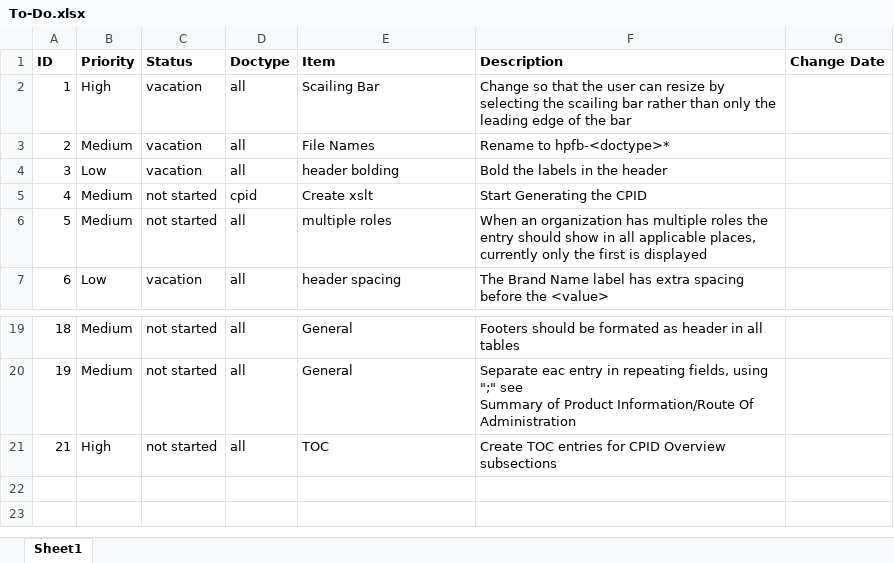
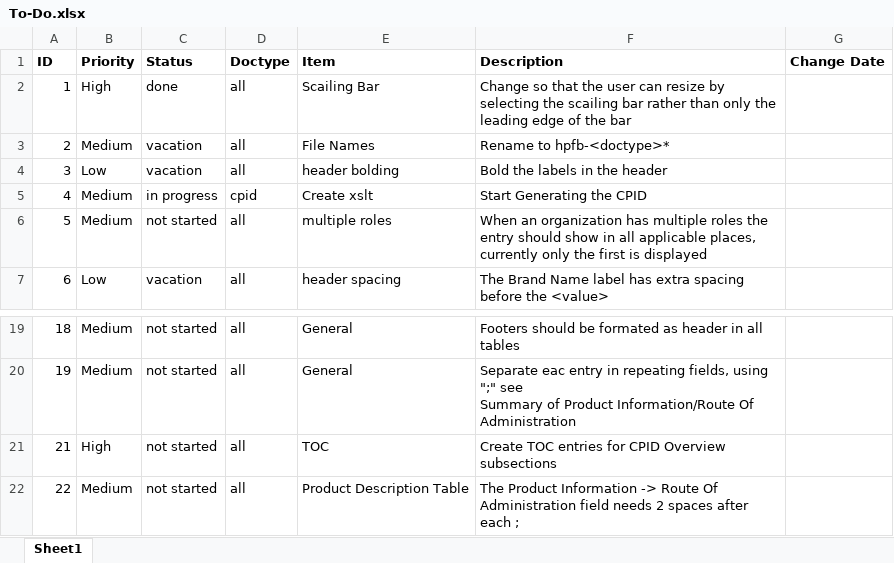
Before and after one commit to IanYangCa/HPFB, an Excel workbook: Structured-Product-Labeling-(SPL)/Style-Sheets/Change-Management/To-Do.xlsx, sheet Sheet1, drawn as a sheet; only a part is shown, gaps mark what is left out; values as stored, in another font and other column widths than the file's, no borders; the diff names each change by its address in the sheet, - before the commit and + after, or states it on an @@ line.

Commit message:
updated to-do list

```diff
--- a/Structured-Product-Labeling-(SPL)/Style-Sheets/Change-Management/To-Do.xlsx (sheet Sheet1)
+++ b/Structured-Product-Labeling-(SPL)/Style-Sheets/Change-Management/To-Do.xlsx (sheet Sheet1)
-C2 (Status): vacation
+C2 (Status): done
-C5 (Status): not started
+C5 (Status): in progress
+row 22: 22 | Medium | not started | all | Product Description Table | The Product Information -> Route Of Administration field needs 2 spaces after each ;
```
